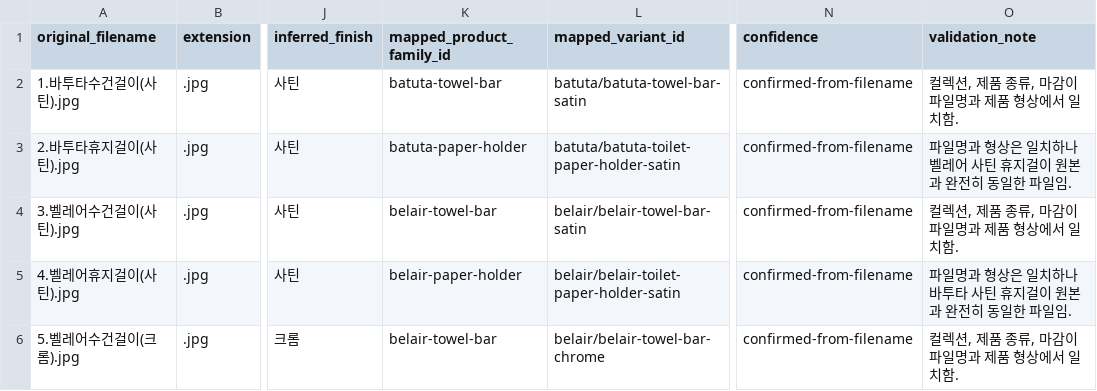
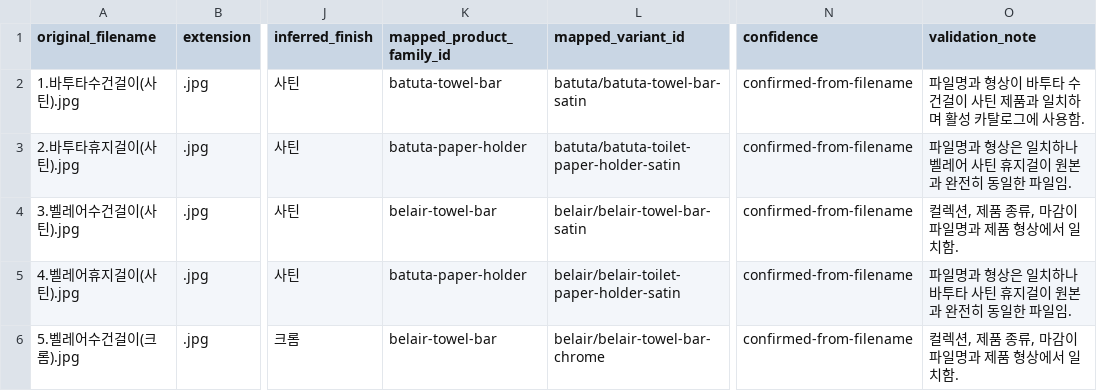
Before and after one commit to james12parker/james12parker.github.io, a CSV file: docs/catalog-image-audit.csv, drawn as a sheet; only a part is shown, gaps mark what is left out; the diff covers the shown part only; the diff names each change by its address in the sheet, - before the commit and + after, or states it on an @@ line.

```diff
--- a/docs/catalog-image-audit.csv
+++ b/docs/catalog-image-audit.csv
-O2 (validation_note): 컬렉션, 제품 종류, 마감이 파일명과 제품 형상에서 일치함.
+O2 (validation_note): 파일명과 형상이 바투타 수건걸이 사틴 제품과 일치하며 활성 카탈로그에 사용함.
-K5 (mapped_product_family_id): belair-paper-holder
+K5 (mapped_product_family_id): batuta-paper-holder
```
Also changed, not shown: 1 added row and 23 edited cells elsewhere in this file, data/launch/naver-links.template.csv, data/launch/products.template.csv, 16 other files.
